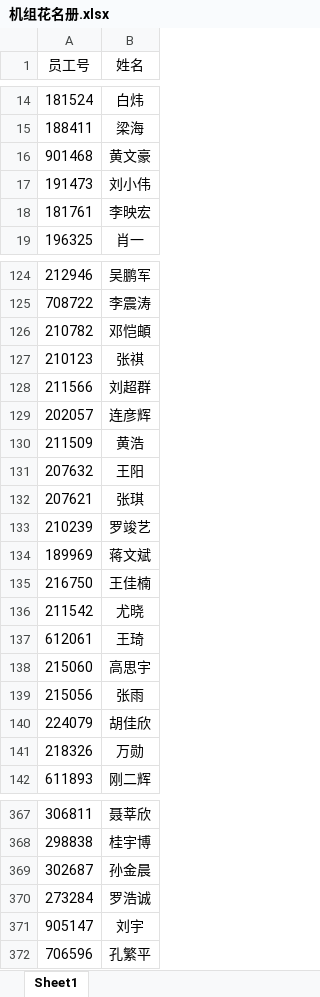
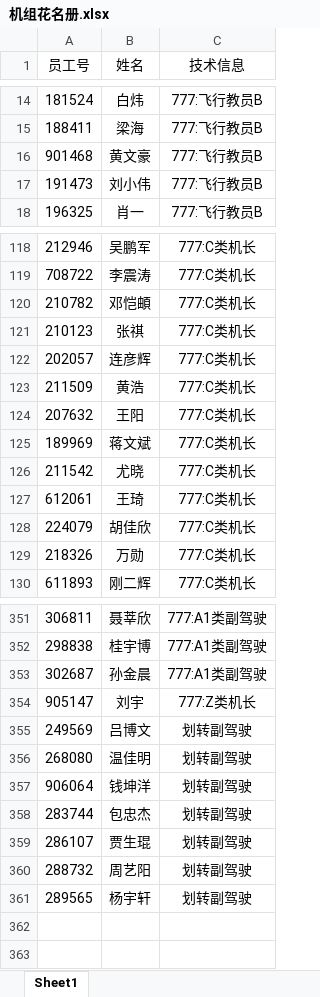
Before and after one commit to luckymaomi/ohmyflight, an Excel workbook: public/template/机组花名册.xlsx, sheet Sheet1, drawn as a sheet; only a part is shown, gaps mark what is left out; values as stored, in another font and other column widths than the file's, no borders; conditional formats not drawn; removed rows and columns are numbered as before the commit, all else as after; the diff covers the shown part only; the diff names each change by its address in the sheet, - before the commit and + after, or states it on an @@ line.

Commit message:
update A1类副驾驶 to A1的逻辑到姓名匹配员工号

```diff
--- a/public/template/机组花名册.xlsx (sheet Sheet1)
+++ b/public/template/机组花名册.xlsx (sheet Sheet1)
+column C (技术信息), rows 14-18: all 777:飞行教员B; rows 118-130: all 777:C类机长; rows 351-354: 777:A1类副驾驶 | 777:A1类副驾驶 | 777:A1类副驾驶 | 777:Z类机长
-row 18: 181761 | 李映宏
-row 128: 211566 | 刘超群
@@ row 132 moved to row 96: 207621 @@
-row 133: 210239 | 罗竣艺
-row 135: 216750 | 王佳楠
-row 138: 215060 | 高思宇
-row 139: 215056 | 张雨
@@ row 370 moved to row 347: 273284 @@
@@ row 372 moved to row 50: 706596 @@
+row 355: 249569 | 吕博文 | 划转副驾驶
+row 356: 268080 | 温佳明 | 划转副驾驶
+row 357: 906064 | 钱坤洋 | 划转副驾驶
+row 358: 283744 | 包忠杰 | 划转副驾驶
+row 359: 286107 | 贾生琨 | 划转副驾驶
+row 360: 288732 | 周艺阳 | 划转副驾驶
+row 361: 289565 | 杨宇轩 | 划转副驾驶
```
Also changed, not shown: 12 removed rows and 28 moved rows elsewhere in this sheet, 5 other files.
